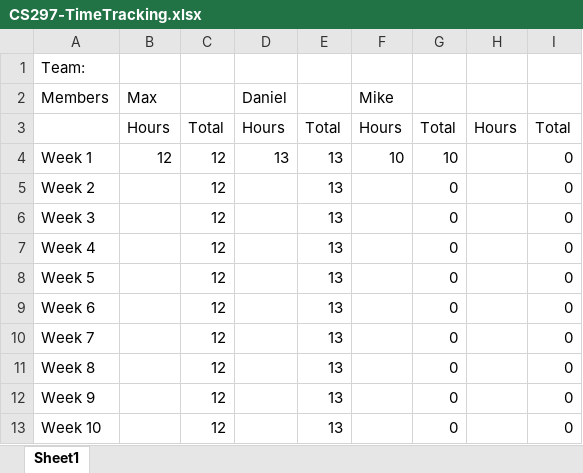
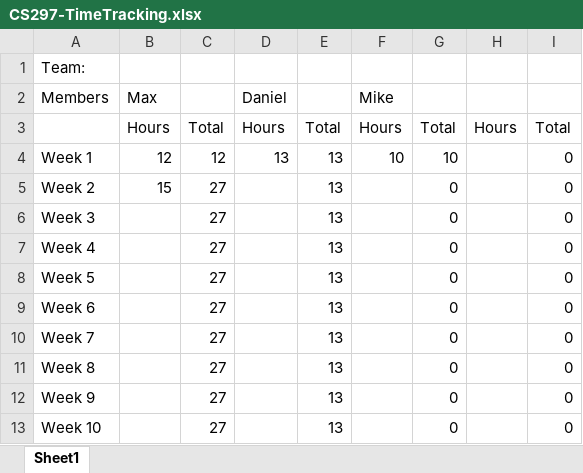
Before and after one commit to mxwdaniels/SpiritHunters-Capstone, an Excel workbook: CS297-TimeTracking.xlsx, sheet Sheet1, drawn as a sheet; values as stored, in another font and other column widths than the file's, no borders; the diff names each change by its address in the sheet, - before the commit and + after, or states it on an @@ line.

Commit message:
Timetable Up

```diff
--- a/CS297-TimeTracking.xlsx (sheet Sheet1)
+++ b/CS297-TimeTracking.xlsx (sheet Sheet1)
-B5 (Max): (empty)
+B5 (Max): 15
-C5:C13: 12
+C5:C13: 27
```
